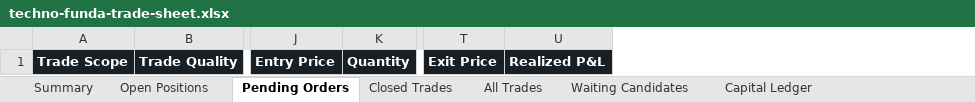
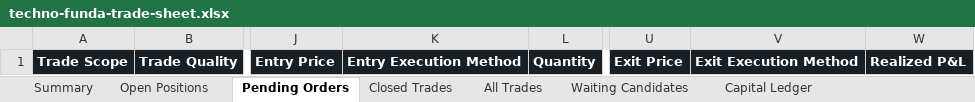
Before and after one commit to smit5927/techno-funda-screener, an Excel workbook: data/techno-funda-trade-sheet.xlsx, sheet Pending Orders, drawn as a sheet; only a part is shown, gaps mark what is left out; values as stored, in another font and other column widths than the file's, no borders; the diff names each change by its address in the sheet, - before the commit and + after, or states it on an @@ line.

```diff
--- a/data/techno-funda-trade-sheet.xlsx (sheet Pending Orders)
+++ b/data/techno-funda-trade-sheet.xlsx (sheet Pending Orders)
+column K, row 1: Entry Execution Method
+column V, row 1: Exit Execution Method
```
Also changed, not shown: sheet Open Positions, sheet All Trades, sheet Summary, sheet Closed Trades, 3 other files.
